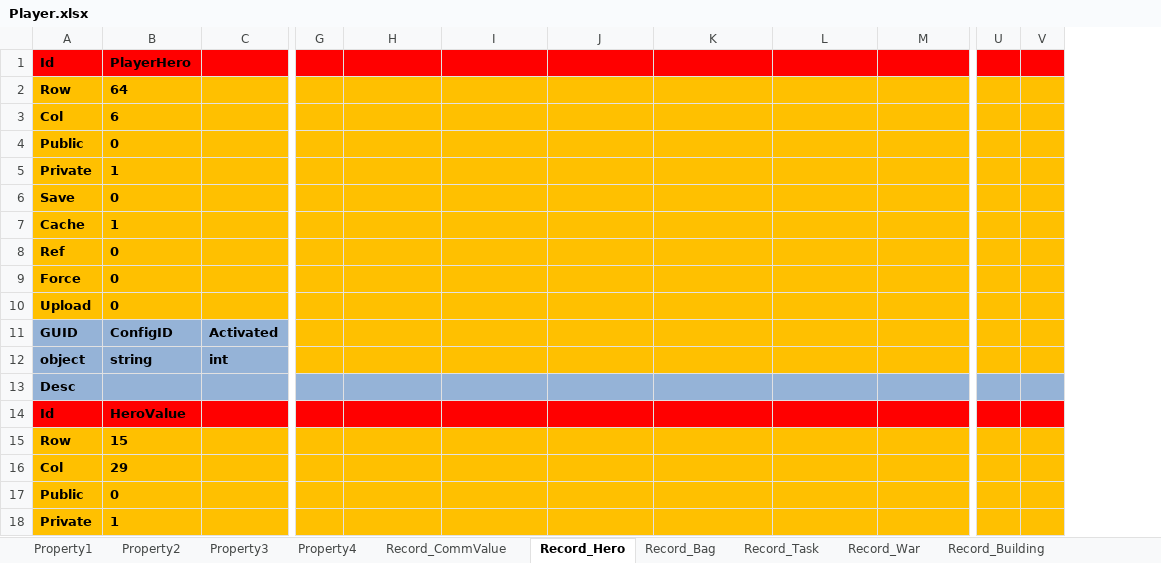
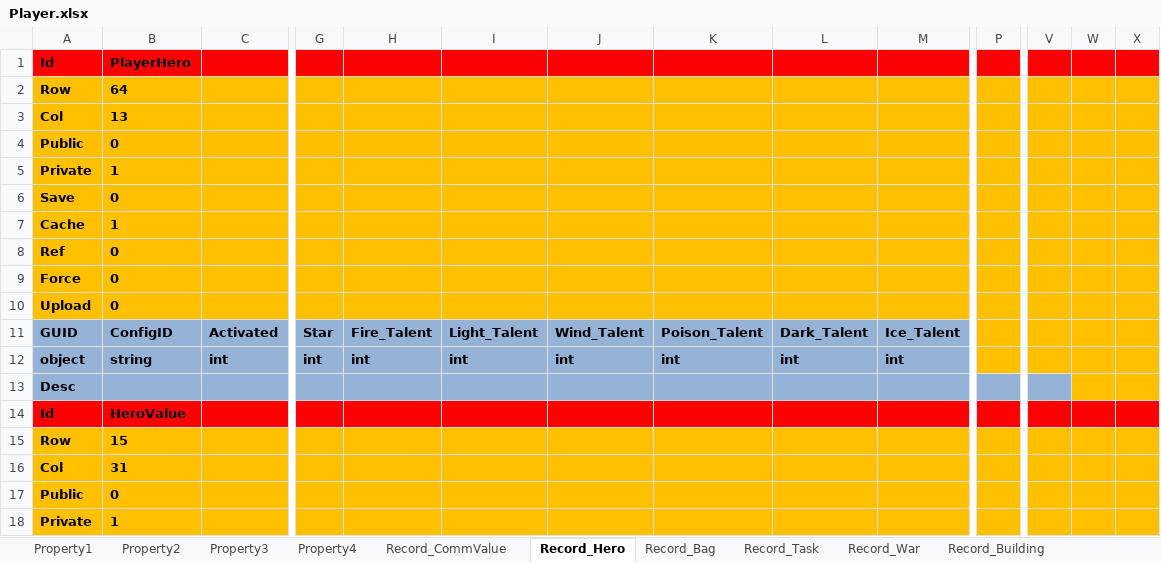
Before and after one commit to hu-81/NoahGameFramee, an Excel workbook: _Out/NFDataCfg/Excel/Player.xlsx, sheet Record_Hero, drawn as a sheet; only a part is shown, gaps mark what is left out; values as stored, in another font and other column widths than the file's, no borders; addresses are those after the commit; the diff names each change by its address in the sheet, - before the commit and + after, or states it on an @@ line.

```diff
--- a/_Out/NFDataCfg/Excel/Player.xlsx (sheet Record_Hero)
+++ b/_Out/NFDataCfg/Excel/Player.xlsx (sheet Record_Hero)
+column P, empty
+column V, empty
-B3: 6
+B3: 13
-G11: (empty)
+G11: Star
-G11:M12 fill: #FFC000
+G11:M12 fill: #95B3D7
-H11: (empty)
+H11: Fire_Talent
-I11: (empty)
+I11: Light_Talent
-J11: (empty)
+J11: Wind_Talent
-K11: (empty)
+K11: Poison_Talent
-L11: (empty)
+L11: Dark_Talent
-M11: (empty)
+M11: Ice_Talent
-G12: (empty)
+G12: int
-H12: (empty)
+H12: int
-I12: (empty)
+I12: int
-J12: (empty)
+J12: int
-K12: (empty)
+K12: int
-L12: (empty)
+L12: int
-M12: (empty)
+M12: int
-W13:X13 fill: #95B3D7
+W13:X13 fill: #FFC000
-B16: 29
+B16: 31
```
Also changed, not shown: sheet Property3, sheet Record_CommValue, sheet Property2, _Out/NFDataCfg/Excel/EffectData.xlsx, 28 other files.
